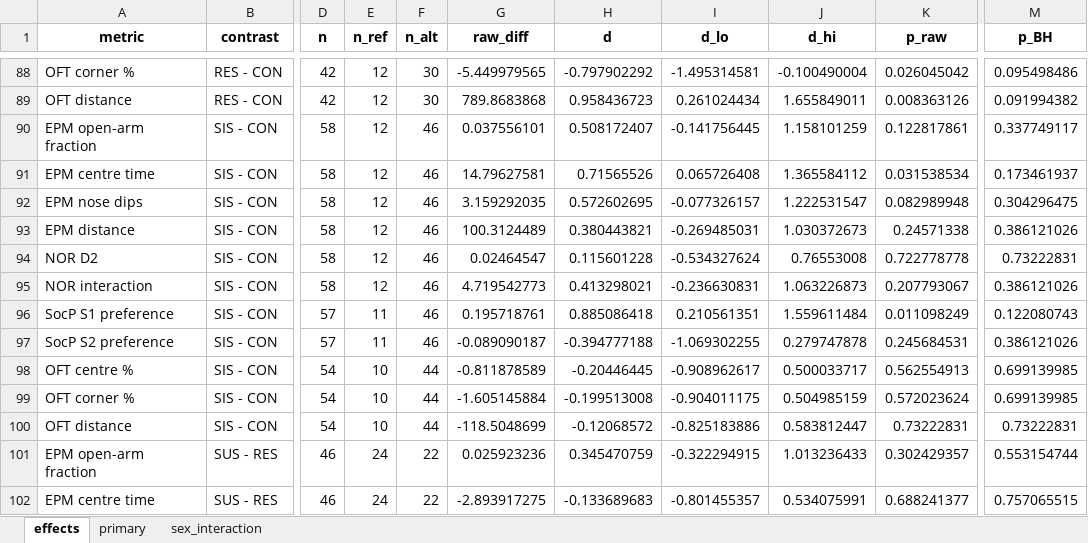
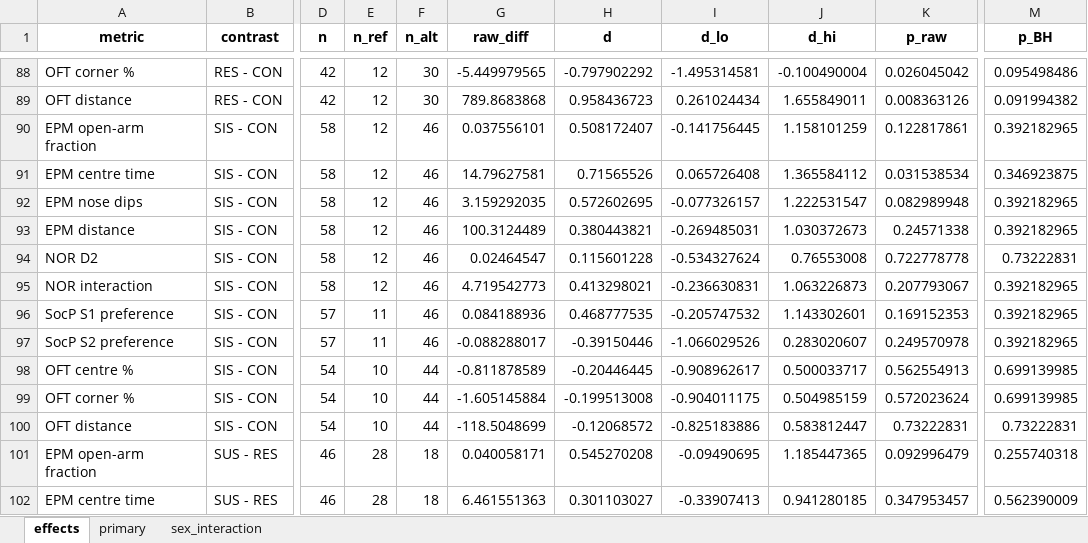
Before and after one commit to topohl/SLEAPanalyzer, an Excel workbook: validation/exp9_boris/results/all_batches_results.xlsx, sheet effects, drawn as a sheet; only a part is shown, gaps mark what is left out; values as stored, in another font and other column widths than the file's, no borders; the diff covers the shown part only; the diff names each change by its address in the sheet, - before the commit and + after, or states it on an @@ line.

```diff
--- a/validation/exp9_boris/results/all_batches_results.xlsx (sheet effects)
+++ b/validation/exp9_boris/results/all_batches_results.xlsx (sheet effects)
-M90 (p_BH): 0.337749117
+M90 (p_BH): 0.392182965
-M91 (p_BH): 0.173461937
+M91 (p_BH): 0.346923875
-M92 (p_BH): 0.304296475
+M92 (p_BH): 0.392182965
-M93 (p_BH): 0.386121026
+M93 (p_BH): 0.392182965
-M95 (p_BH): 0.386121026
+M95 (p_BH): 0.392182965
-G96 (raw_diff): 0.195718761
+G96 (raw_diff): 0.084188936
-H96 (d): 0.885086418
+H96 (d): 0.468777535
-I96 (d_lo): 0.210561351
+I96 (d_lo): -0.205747532
-J96 (d_hi): 1.559611484
+J96 (d_hi): 1.143302601
-K96 (p_raw): 0.011098249
+K96 (p_raw): 0.169152353
-M96 (p_BH): 0.122080743
+M96 (p_BH): 0.392182965
-G97 (raw_diff): -0.089090187
+G97 (raw_diff): -0.088288017
-H97 (d): -0.394777188
+H97 (d): -0.39150446
-I97 (d_lo): -1.069302255
+I97 (d_lo): -1.066029526
-J97 (d_hi): 0.279747878
+J97 (d_hi): 0.283020607
-K97 (p_raw): 0.245684531
+K97 (p_raw): 0.249570978
-M97 (p_BH): 0.386121026
+M97 (p_BH): 0.392182965
-E101:E102 (n_ref): 24
+E101:E102 (n_ref): 28
-F101:F102 (n_alt): 22
+F101:F102 (n_alt): 18
-G101 (raw_diff): 0.025923236
+G101 (raw_diff): 0.040058171
-H101 (d): 0.345470759
+H101 (d): 0.545270208
-I101 (d_lo): -0.322294915
+I101 (d_lo): -0.09490695
-J101 (d_hi): 1.013236433
+J101 (d_hi): 1.185447365
-K101 (p_raw): 0.302429357
+K101 (p_raw): 0.092996479
-M101 (p_BH): 0.553154744
+M101 (p_BH): 0.255740318
-G102 (raw_diff): -2.893917275
+G102 (raw_diff): 6.461551363
-H102 (d): -0.133689683
+H102 (d): 0.301103027
-I102 (d_lo): -0.801455357
+I102 (d_lo): -0.33907413
-J102 (d_hi): 0.534075991
+J102 (d_hi): 0.941280185
-K102 (p_raw): 0.688241377
+K102 (p_raw): 0.347953457
-M102 (p_BH): 0.757065515
+M102 (p_BH): 0.562390009
```
Also changed, not shown: 526 edited cells elsewhere in this sheet, sheet primary, sheet sex_interaction, validation/exp9_boris/enriched/sleap_all_batches_wide.xlsx, 15 other files.
